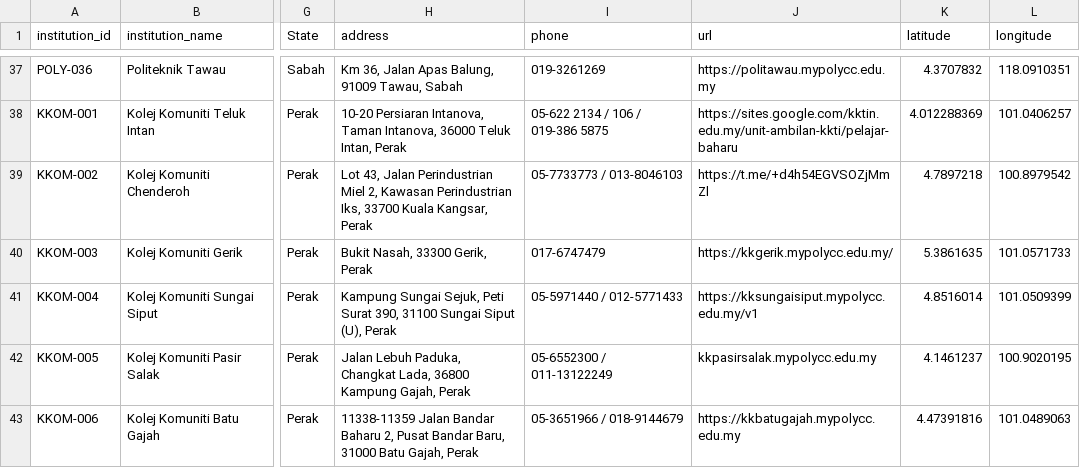
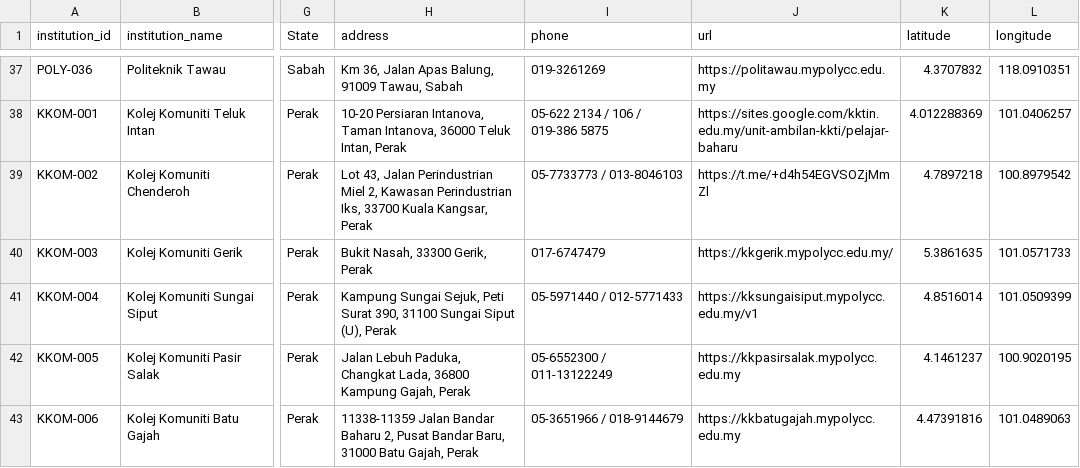
Before and after one commit to tamiliam/HalaTuju, a CSV file: data/institutions.csv, drawn as a sheet; only a part is shown, gaps mark what is left out; the diff covers the shown part only; the diff names each change by its address in the sheet, - before the commit and + after, or states it on an @@ line.

```diff
--- a/data/institutions.csv
+++ b/data/institutions.csv
-J42 (url): kkpasirsalak.mypolycc.edu.my
+J42 (url): https://kkpasirsalak.mypolycc.edu.my
```
Also changed, not shown: 8 edited cells elsewhere in this file, 10 other files.
